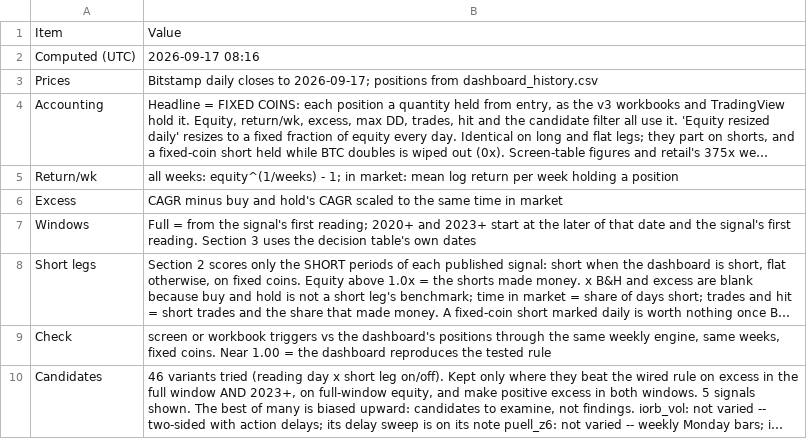
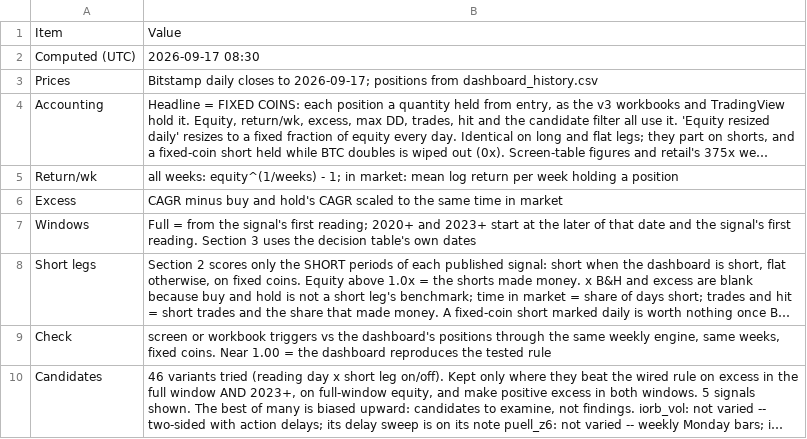
Before and after one commit to 3Jack1/btc-credit-dashboard, a CSV file: performance_table_meta.csv, drawn as a sheet; long unchanged cells end in ….

```diff
--- a/performance_table_meta.csv
+++ b/performance_table_meta.csv
@@ -1,3 +1,3 @@
 Item,Value
-Computed (UTC),2026-09-17 08:16
+Computed (UTC),2026-09-17 08:30
 Prices,Bitstamp daily closes to 2026-09-17; positions from dashboard_history.csv
```
Also changed, not shown: performance_table.csv.
